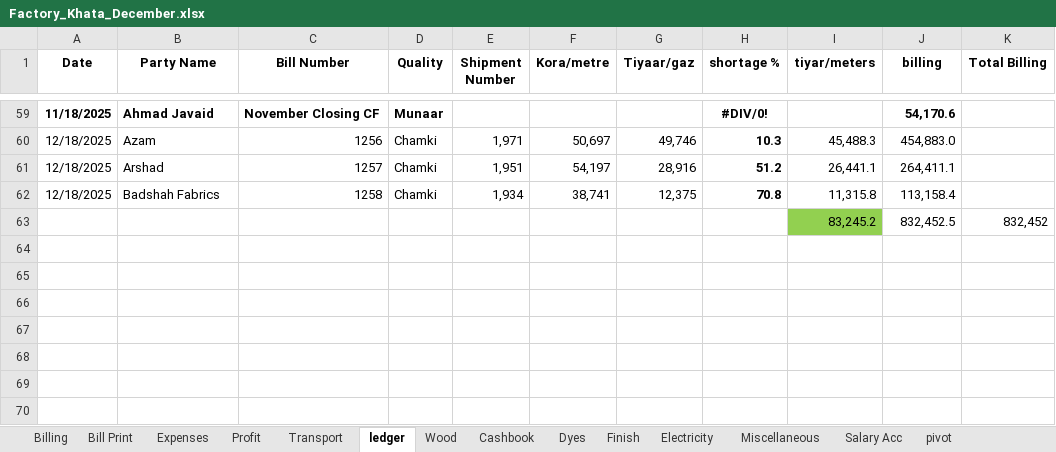
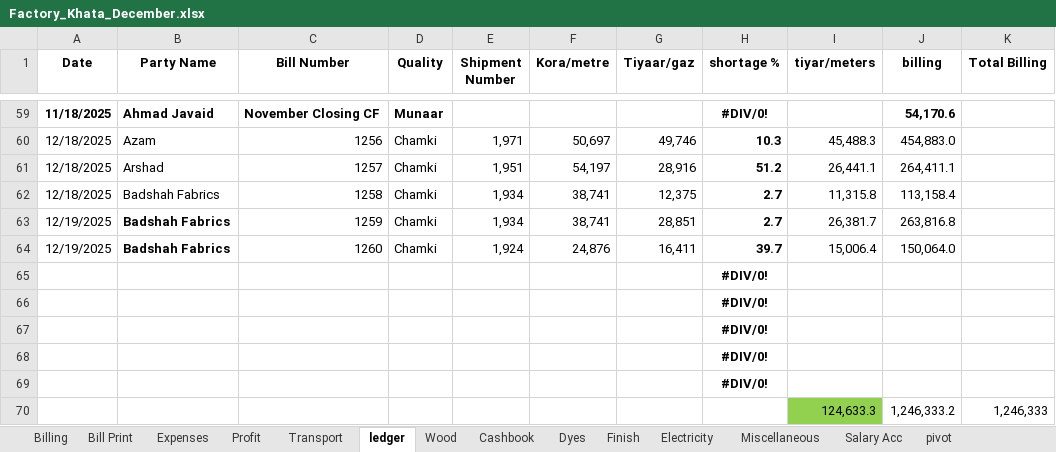
Before and after one commit to omerrazzaq4/AlHamd_Dec, an Excel workbook: Factory_Khata_December.xlsx, sheet ledger, drawn as a sheet; only a part is shown, gaps mark what is left out; values as stored, in another font and other column widths than the file's, no borders; charts and pictures and conditional formats and table styles not drawn; removed rows and columns are numbered as before the commit, all else as after; the diff names each change by its address in the sheet, - before the commit and + after, or states it on an @@ line.

```diff
--- a/Factory_Khata_December.xlsx (sheet ledger)
+++ b/Factory_Khata_December.xlsx (sheet ledger)
-H62 (shortage %): 70.8
+H62 (shortage %): 2.7
-row 63:  |  |  |  |  |  |  |  | 83,245.2 | 832,452.5 | 832,452
+row 63: 12/19/2025 | Badshah Fabrics | 1259 | Chamki | 1,934 | 38,741 | 28,851 | 2.7 | 26,381.7 | 263,816.8
+row 64: 12/19/2025 | Badshah Fabrics | 1260 | Chamki | 1,924 | 24,876 | 16,411 | 39.7 | 15,006.4 | 150,064.0
+row 65:  |  |  |  |  |  |  | #DIV/0!
+row 66:  |  |  |  |  |  |  | #DIV/0!
+row 67:  |  |  |  |  |  |  | #DIV/0!
+row 68:  |  |  |  |  |  |  | #DIV/0!
+row 69:  |  |  |  |  |  |  | #DIV/0!
+row 70:  |  |  |  |  |  |  |  | 124,633.3 | 1,246,333.2 | 1,246,333
```
Also changed, not shown: sheet Cashbook, sheet Wood, sheet Billing, sheet pivot, sheet Profit, sheet Transport, 4 more sheets, formulas that keep their value, charts or pictures.
